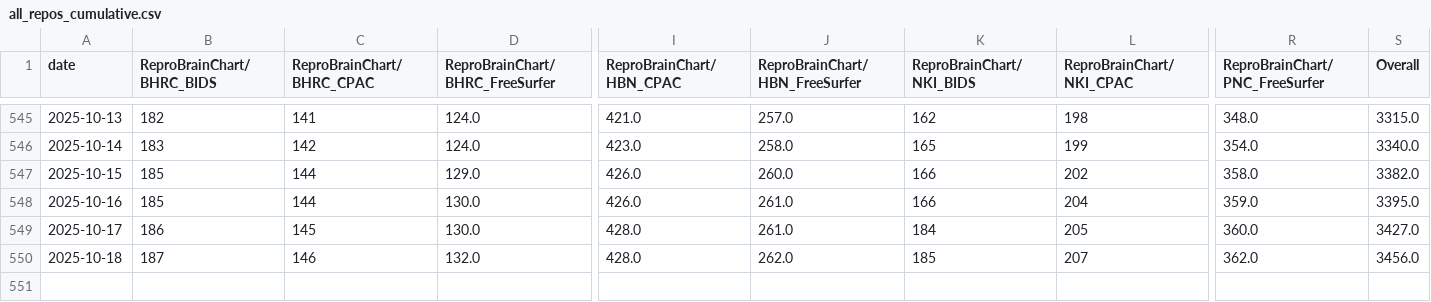
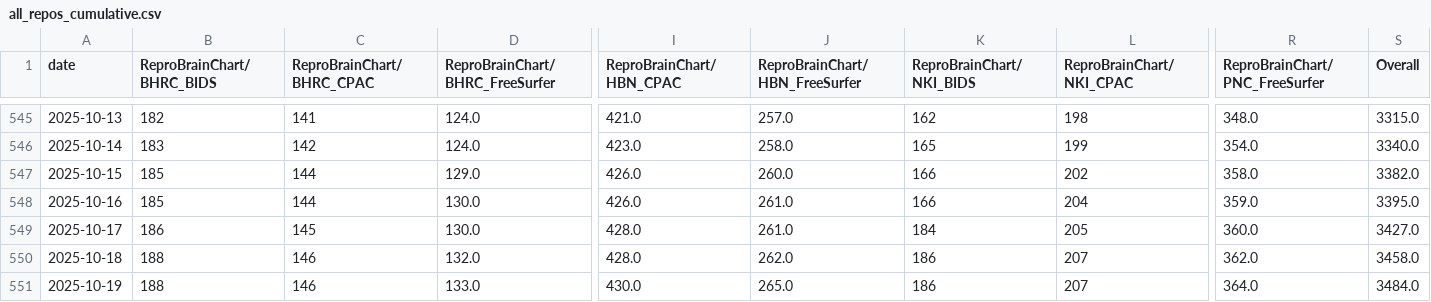
Before and after one commit to ReproBrainChart/ReproBrainChart.github.io, a CSV file: _data/clone-tracking/cumulative/all_repos_cumulative.csv, drawn as a sheet; only a part is shown, gaps mark what is left out; rows hold the shown columns only; the diff names each change by its address in the sheet, - before the commit and + after, or states it on an @@ line.

```diff
--- a/_data/clone-tracking/cumulative/all_repos_cumulative.csv
+++ b/_data/clone-tracking/cumulative/all_repos_cumulative.csv
-B550 (ReproBrainChart/BHRC_BIDS): 187
+B550 (ReproBrainChart/BHRC_BIDS): 188
-K550 (ReproBrainChart/NKI_BIDS): 185
+K550 (ReproBrainChart/NKI_BIDS): 186
-S550 (Overall): 3456.0
+S550 (Overall): 3458.0
+row 551: 2025-10-19 | 188 | 146 | 133.0 | 430.0 | 265.0 | 186 | 207 | 364.0 | 3484.0
```
Also changed, not shown: _data/clone-tracking/cumulative/ReproBrainChart_BHRC_BIDS_cum_clones.csv, _data/clone-tracking/cumulative/ReproBrainChart_BHRC_CPAC_cum_clones.csv, 32 other files.
